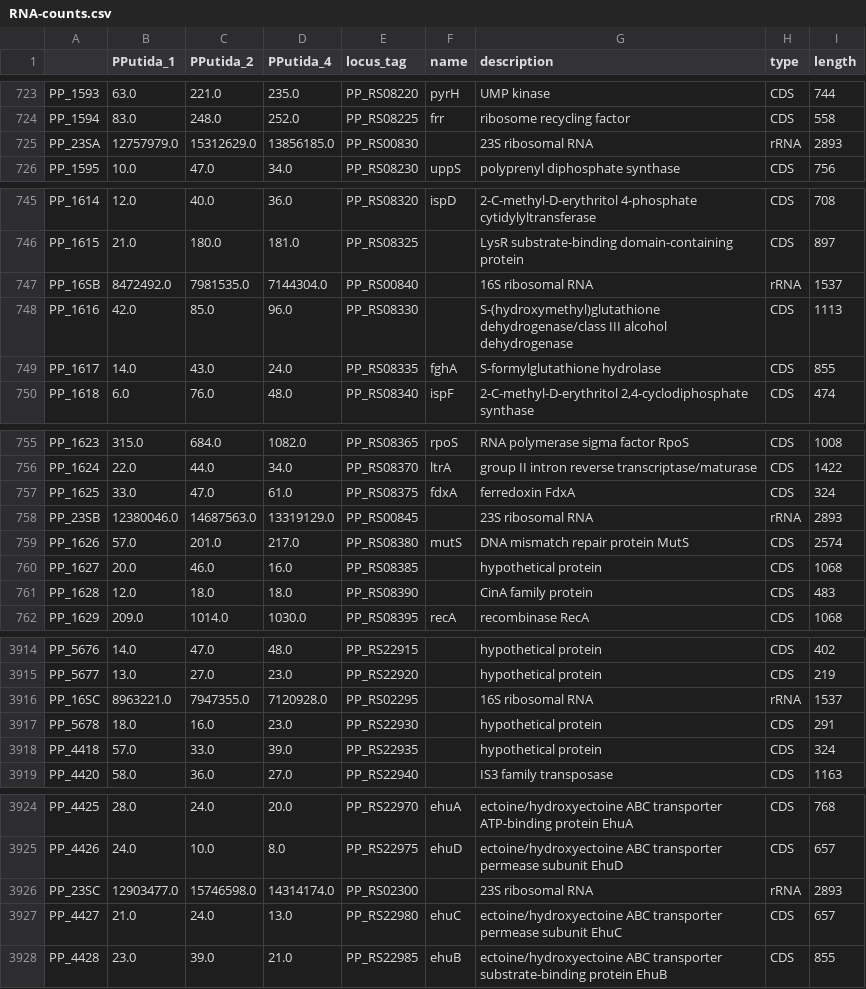
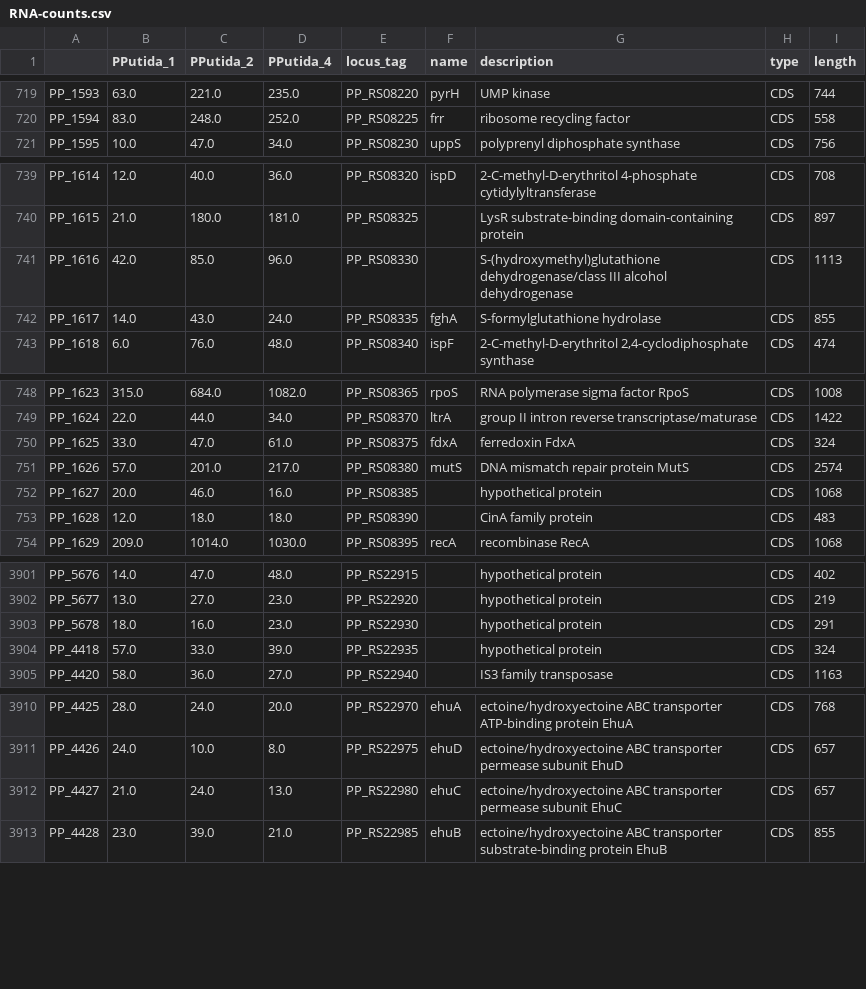
Before and after one commit to jdtibochab/pputidame, a CSV file: datasets/omics/RNA-counts.csv, drawn as a sheet; only a part is shown, gaps mark what is left out; the diff covers the shown part only; the diff names each change by its address in the sheet, - before the commit and + after, or states it on an @@ line.

```diff
--- a/datasets/omics/RNA-counts.csv
+++ b/datasets/omics/RNA-counts.csv
-row 725: PP_23SA | 12757979.0 | 15312629.0 | 13856185.0 | PP_RS00830 |  | 23S ribosomal RNA | rRNA | 2893
-row 747: PP_16SB | 8472492.0 | 7981535.0 | 7144304.0 | PP_RS00840 |  | 16S ribosomal RNA | rRNA | 1537
-row 758: PP_23SB | 12380046.0 | 14687563.0 | 13319129.0 | PP_RS00845 |  | 23S ribosomal RNA | rRNA | 2893
-row 3916: PP_16SC | 8963221.0 | 7947355.0 | 7120928.0 | PP_RS02295 |  | 16S ribosomal RNA | rRNA | 1537
-row 3926: PP_23SC | 12903477.0 | 15746598.0 | 14314174.0 | PP_RS02300 |  | 23S ribosomal RNA | rRNA | 2893
```
Also changed, not shown: 17 removed rows elsewhere in this file, GeneAnnotation.csv, datasets/performance/ribo-mmodel.csv, 42 other files.
